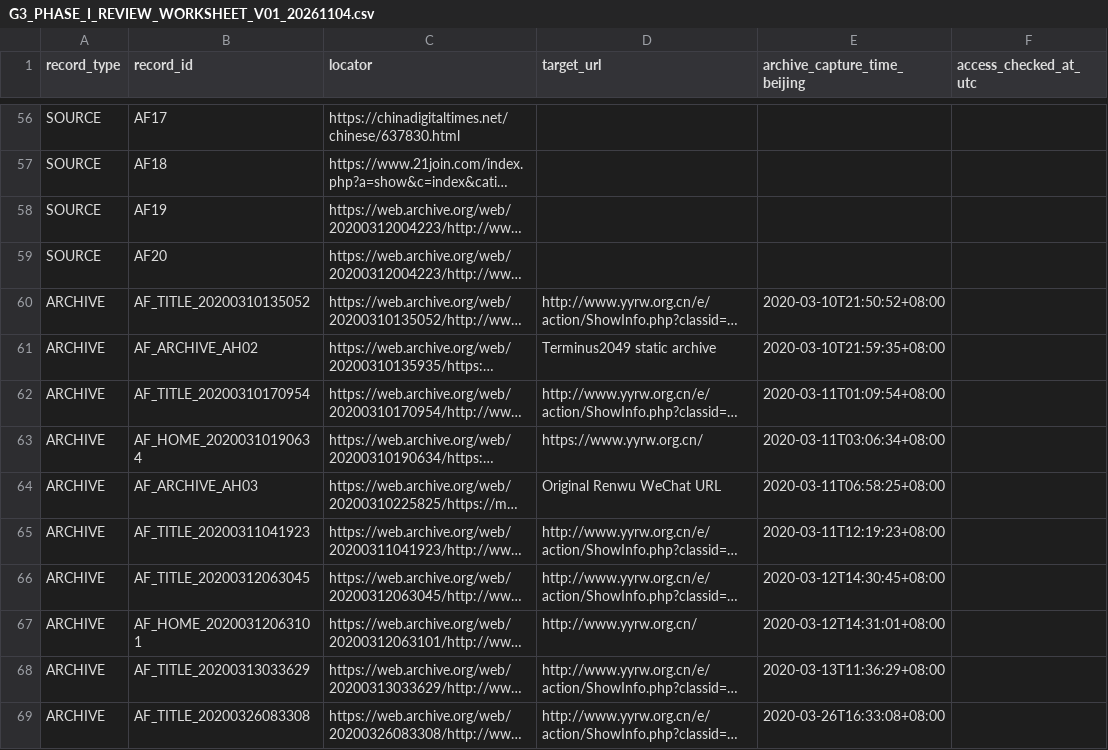
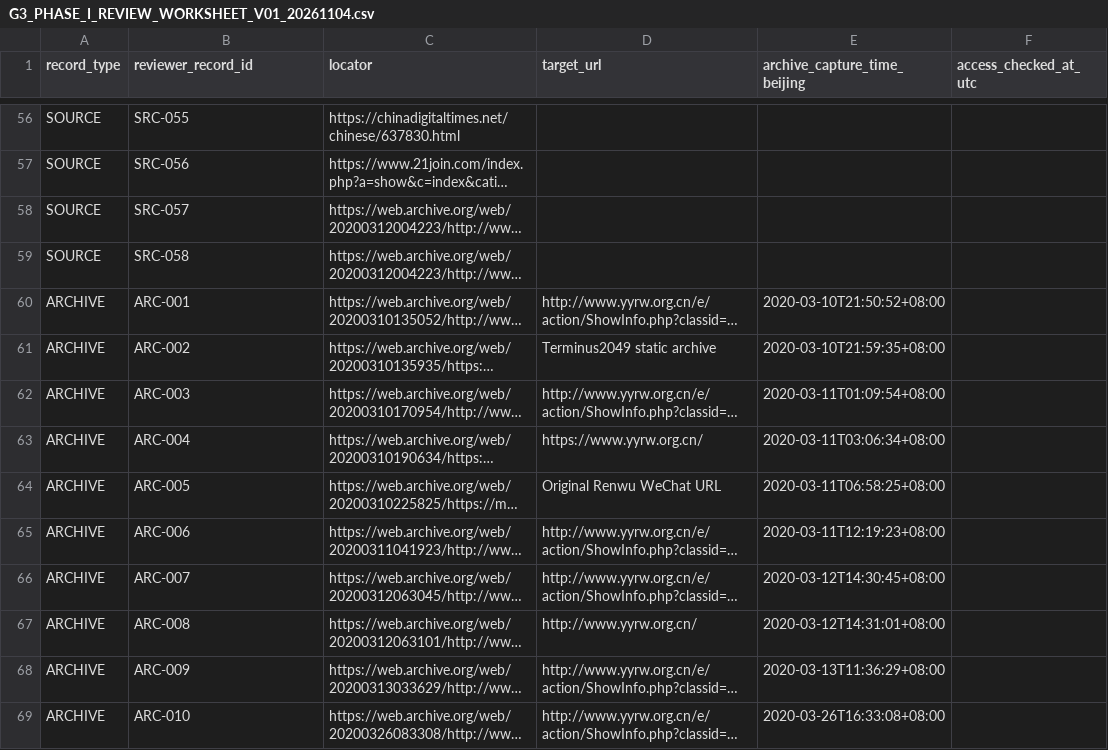
Before and after one commit to GBX-Max1220/maxguo.dev, a CSV file: docs/critical-inquiry/G3_PHASE_I_REVIEW_WORKSHEET_V01_20261104.csv, drawn as a sheet; only a part is shown, gaps mark what is left out; long unchanged cells end in …; the diff covers the shown part only; the diff names each change by its address in the sheet, - before the commit and + after, or states it on an @@ line.

Commit message:
research(data): use neutral reviewer IDs in Phase I source/archive worksheet

```diff
--- a/docs/critical-inquiry/G3_PHASE_I_REVIEW_WORKSHEET_V01_20261104.csv
+++ b/docs/critical-inquiry/G3_PHASE_I_REVIEW_WORKSHEET_V01_20261104.csv
-B1: record_id
+B1: reviewer_record_id
-B56 (reviewer_record_id): AF17
+B56 (reviewer_record_id): SRC-055
-B57 (reviewer_record_id): AF18
+B57 (reviewer_record_id): SRC-056
-B58 (reviewer_record_id): AF19
+B58 (reviewer_record_id): SRC-057
-B59 (reviewer_record_id): AF20
+B59 (reviewer_record_id): SRC-058
-B60 (reviewer_record_id): AF_TITLE_20200310135052
+B60 (reviewer_record_id): ARC-001
-B61 (reviewer_record_id): AF_ARCHIVE_AH02
+B61 (reviewer_record_id): ARC-002
-B62 (reviewer_record_id): AF_TITLE_20200310170954
+B62 (reviewer_record_id): ARC-003
-B63 (reviewer_record_id): AF_HOME_20200310190634
+B63 (reviewer_record_id): ARC-004
-B64 (reviewer_record_id): AF_ARCHIVE_AH03
+B64 (reviewer_record_id): ARC-005
-B65 (reviewer_record_id): AF_TITLE_20200311041923
+B65 (reviewer_record_id): ARC-006
-B66 (reviewer_record_id): AF_TITLE_20200312063045
+B66 (reviewer_record_id): ARC-007
-B67 (reviewer_record_id): AF_HOME_20200312063101
+B67 (reviewer_record_id): ARC-008
-B68 (reviewer_record_id): AF_TITLE_20200313033629
+B68 (reviewer_record_id): ARC-009
-B69 (reviewer_record_id): AF_TITLE_20200326083308
+B69 (reviewer_record_id): ARC-010
```
Also changed, not shown: 74 edited cells elsewhere in this file.
